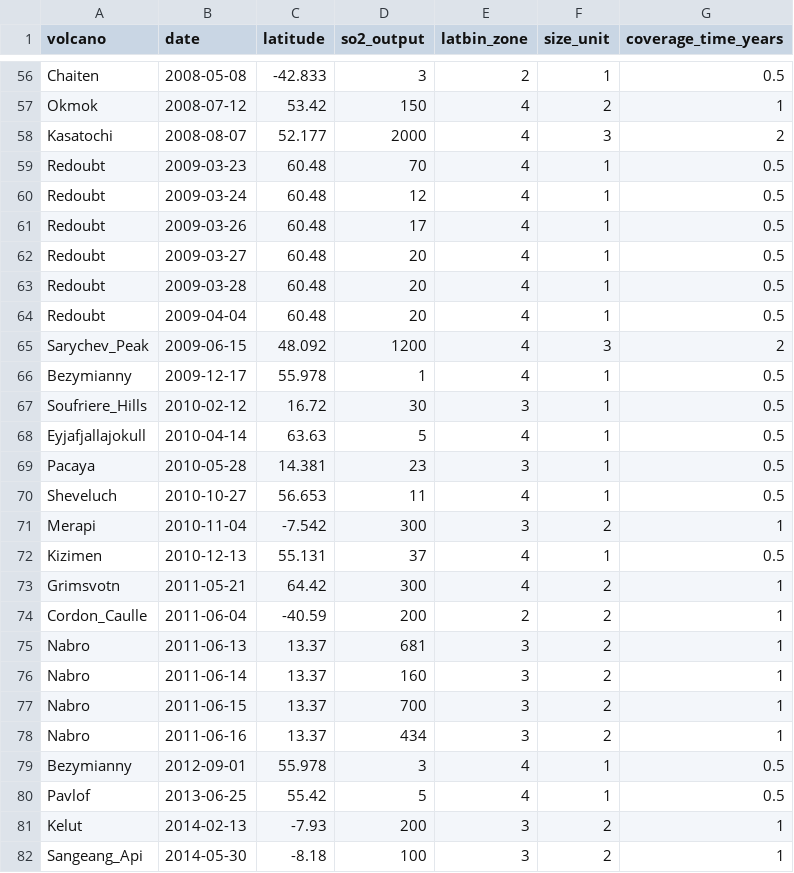
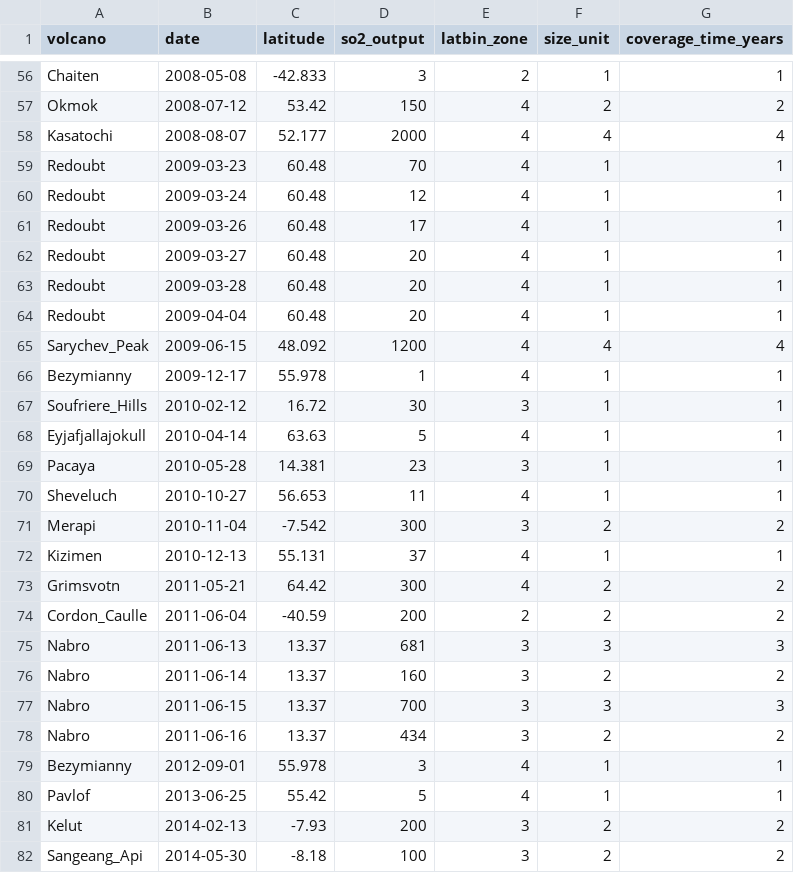
Before and after one commit to maclyne/volcano_database, a CSV file: Data3.csv, drawn as a sheet; only a part is shown, gaps mark what is left out; the diff covers the shown part only; the diff names each change by its address in the sheet, - before the commit and + after, or states it on an @@ line.

```diff
--- a/Data3.csv
+++ b/Data3.csv
-G56 (coverage_time_years): 0.5
+G56 (coverage_time_years): 1
-G57 (coverage_time_years): 1
+G57 (coverage_time_years): 2
-F58 (size_unit): 3
+F58 (size_unit): 4
-G58 (coverage_time_years): 2
+G58 (coverage_time_years): 4
-G59:G64 (coverage_time_years): 0.5
+G59:G64 (coverage_time_years): 1
-F65 (size_unit): 3
+F65 (size_unit): 4
-G65 (coverage_time_years): 2
+G65 (coverage_time_years): 4
-G66:G70 (coverage_time_years): 0.5
+G66:G70 (coverage_time_years): 1
-G71 (coverage_time_years): 1
+G71 (coverage_time_years): 2
-G72 (coverage_time_years): 0.5
+G72 (coverage_time_years): 1
-G73:G74 (coverage_time_years): 1
+G73:G74 (coverage_time_years): 2
-F75 (size_unit): 2
+F75 (size_unit): 3
-G75 (coverage_time_years): 1
+G75 (coverage_time_years): 3
-G76 (coverage_time_years): 1
+G76 (coverage_time_years): 2
-F77 (size_unit): 2
+F77 (size_unit): 3
-G77 (coverage_time_years): 1
+G77 (coverage_time_years): 3
-G78 (coverage_time_years): 1
+G78 (coverage_time_years): 2
-G79:G80 (coverage_time_years): 0.5
+G79:G80 (coverage_time_years): 1
-G81:G82 (coverage_time_years): 1
+G81:G82 (coverage_time_years): 2
```
Also changed, not shown: 69 edited cells elsewhere in this file, Data4.csv, 1 other file.
